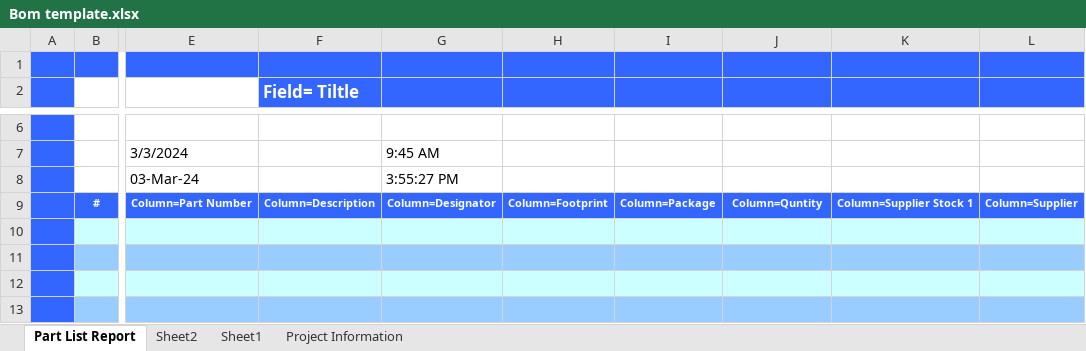
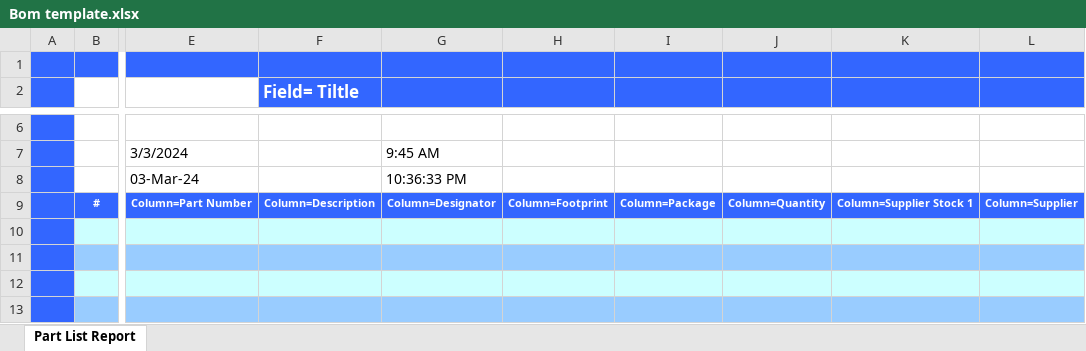
Before and after one commit to alirezaagha30/PCB_Project_Template, an Excel workbook: Step 2 - Board Assembly/BOM/Bom template.xlsx, sheet Part List Report, drawn as a sheet; only a part is shown, gaps mark what is left out; values as stored, in another font and other column widths than the file's, no borders; the diff names each change by its address in the sheet, - before the commit and + after, or states it on an @@ line.

```diff
--- a/Step 2 - Board Assembly/BOM/Bom template.xlsx (sheet Part List Report)
+++ b/Step 2 - Board Assembly/BOM/Bom template.xlsx (sheet Part List Report)
-sheet tab: Sheet2
-sheet tab: Sheet1
-sheet tab: Project Information
-G8: 3:55:27 PM
+G8: 10:36:33 PM
-J9: Column=Quntity
+J9: Column=Quantity
```
